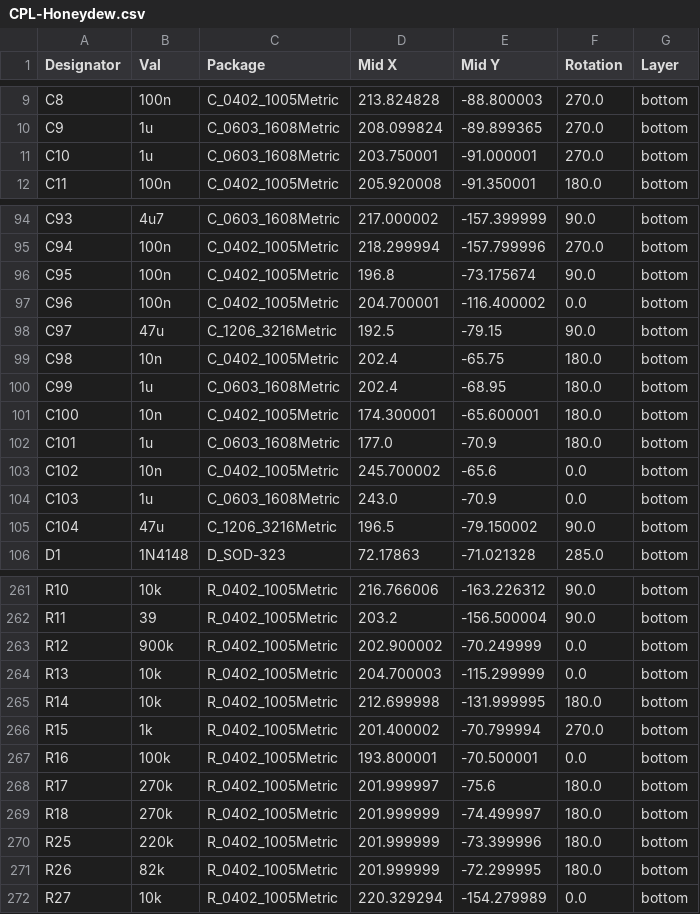
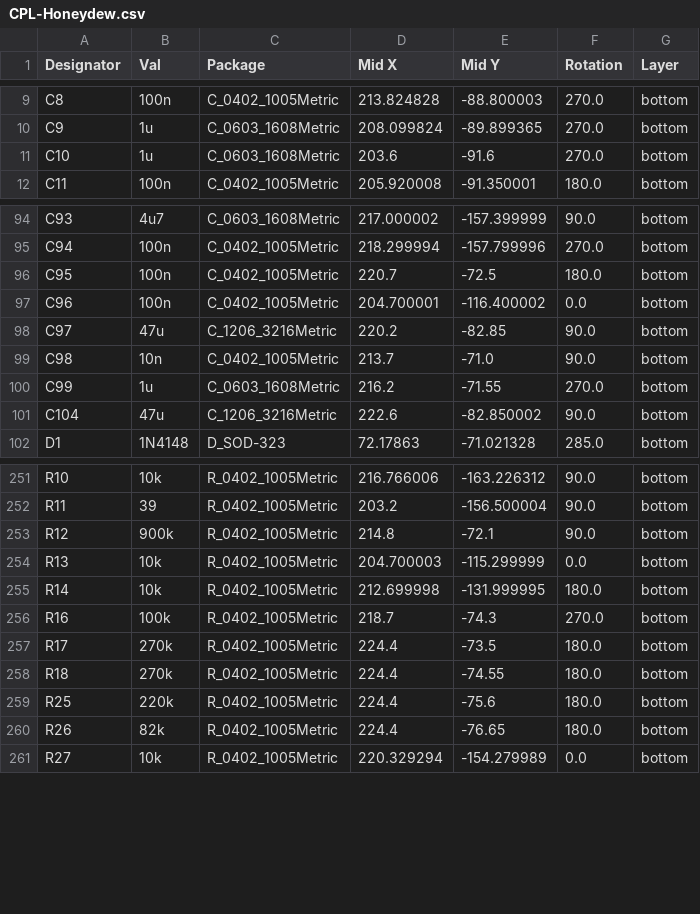
Before and after one commit to Ariamelon/Honeydew, a CSV file: PCB/jlcpcb/production_files/CPL-Honeydew.csv, drawn as a sheet; only a part is shown, gaps mark what is left out; the diff covers the shown part only.

```diff
--- a/PCB/jlcpcb/production_files/CPL-Honeydew.csv
+++ b/PCB/jlcpcb/production_files/CPL-Honeydew.csv
@@ -10,3 +10,3 @@ C8,100n,C_0402_1005Metric,213.824828,-88.800003,270.0,bottom
 C9,1u,C_0603_1608Metric,208.099824,-89.899365,270.0,bottom
-C10,1u,C_0603_1608Metric,203.750001,-91.000001,270.0,bottom
+C10,1u,C_0603_1608Metric,203.6,-91.6,270.0,bottom
 C11,100n,C_0402_1005Metric,205.920008,-91.350001,180.0,bottom
@@ -95,12 +95,8 @@ C93,4u7,C_0603_1608Metric,217.000002,-157.399999,90.0,bottom
 C94,100n,C_0402_1005Metric,218.299994,-157.799996,270.0,bottom
-C95,100n,C_0402_1005Metric,196.8,-73.175674,90.0,bottom
+C95,100n,C_0402_1005Metric,220.7,-72.5,180.0,bottom
 C96,100n,C_0402_1005Metric,204.700001,-116.400002,0.0,bottom
-C97,47u,C_1206_3216Metric,192.5,-79.15,90.0,bottom
-C98,10n,C_0402_1005Metric,202.4,-65.75,180.0,bottom
-C99,1u,C_0603_1608Metric,202.4,-68.95,180.0,bottom
-C100,10n,C_0402_1005Metric,174.300001,-65.600001,180.0,bottom
-C101,1u,C_0603_1608Metric,177.0,-70.9,180.0,bottom
-C102,10n,C_0402_1005Metric,245.700002,-65.6,0.0,bottom
-C103,1u,C_0603_1608Metric,243.0,-70.9,0.0,bottom
-C104,47u,C_1206_3216Metric,196.5,-79.150002,90.0,bottom
+C97,47u,C_1206_3216Metric,220.2,-82.85,90.0,bottom
+C98,10n,C_0402_1005Metric,213.7,-71.0,90.0,bottom
+C99,1u,C_0603_1608Metric,216.2,-71.55,270.0,bottom
+C104,47u,C_1206_3216Metric,222.6,-82.850002,90.0,bottom
 D1,1N4148,D_SOD-323,72.17863,-71.021328,285.0,bottom
@@ -262,11 +252,10 @@ R10,10k,R_0402_1005Metric,216.766006,-163.226312,90.0,bottom
 R11,39,R_0402_1005Metric,203.2,-156.500004,90.0,bottom
-R12,900k,R_0402_1005Metric,202.900002,-70.249999,0.0,bottom
+R12,900k,R_0402_1005Metric,214.8,-72.1,90.0,bottom
 R13,10k,R_0402_1005Metric,204.700003,-115.299999,0.0,bottom
 R14,10k,R_0402_1005Metric,212.699998,-131.999995,180.0,bottom
-R15,1k,R_0402_1005Metric,201.400002,-70.799994,270.0,bottom
-R16,100k,R_0402_1005Metric,193.800001,-70.500001,0.0,bottom
-R17,270k,R_0402_1005Metric,201.999997,-75.6,180.0,bottom
-R18,270k,R_0402_1005Metric,201.999999,-74.499997,180.0,bottom
-R25,220k,R_0402_1005Metric,201.999999,-73.399996,180.0,bottom
-R26,82k,R_0402_1005Metric,201.999999,-72.299995,180.0,bottom
+R16,100k,R_0402_1005Metric,218.7,-74.3,270.0,bottom
+R17,270k,R_0402_1005Metric,224.4,-73.5,180.0,bottom
+R18,270k,R_0402_1005Metric,224.4,-74.55,180.0,bottom
+R25,220k,R_0402_1005Metric,224.4,-75.6,180.0,bottom
+R26,82k,R_0402_1005Metric,224.4,-76.65,180.0,bottom
 R27,10k,R_0402_1005Metric,220.329294,-154.279989,0.0,bottom
```
Also changed, not shown: 9 removed rows and 36 edited cells elsewhere in this file, PCB/jlcpcb/production_files/BOM-Honeydew.csv, 35 other files.
